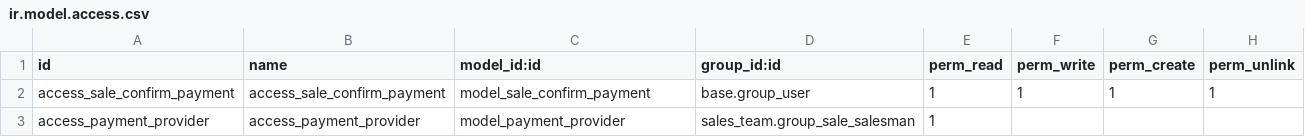
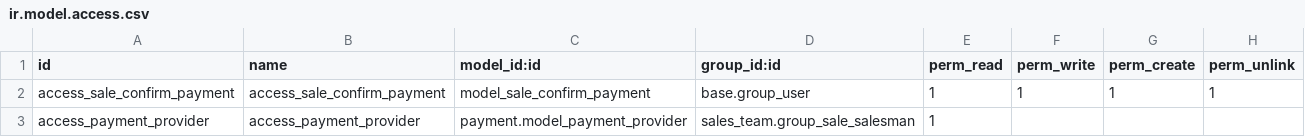
Before and after one commit to dhongu/deltatech, a CSV file: deltatech_sale_payment/security/ir.model.access.csv, drawn as a sheet.

Commit message:
Corectează referința modelului pentru access_payment_provider
S-a actualizat referința modelului din `model_payment_provider` la `payment.model_payment_provider` în fișierul de securitate. Această modificare asigură alinierea cu denumirea corectă a modelului și previne eventualele probleme de acces.

```diff
--- a/deltatech_sale_payment/security/ir.model.access.csv
+++ b/deltatech_sale_payment/security/ir.model.access.csv
@@ -2,2 +2,2 @@ id,name,model_id:id,group_id:id,perm_read,perm_write,perm_create,perm_unlink
 access_sale_confirm_payment,access_sale_confirm_payment,model_sale_confirm_payment,base.group_user,1,1,1,1
-access_payment_provider,access_payment_provider,model_payment_provider,sales_team.group_sale_salesman,1
+access_payment_provider,access_payment_provider,payment.model_payment_provider,sales_team.group_sale_salesman,1
```
